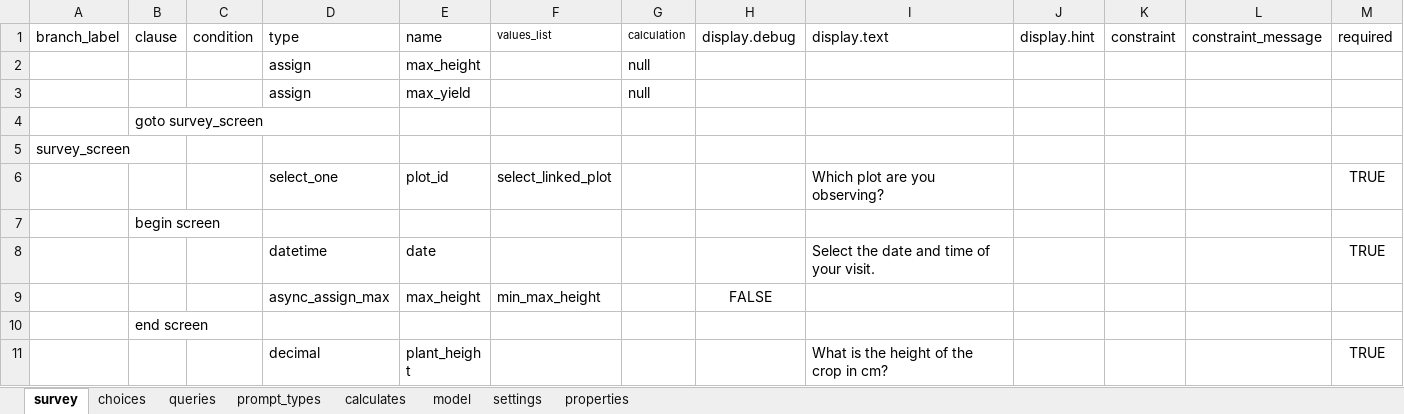
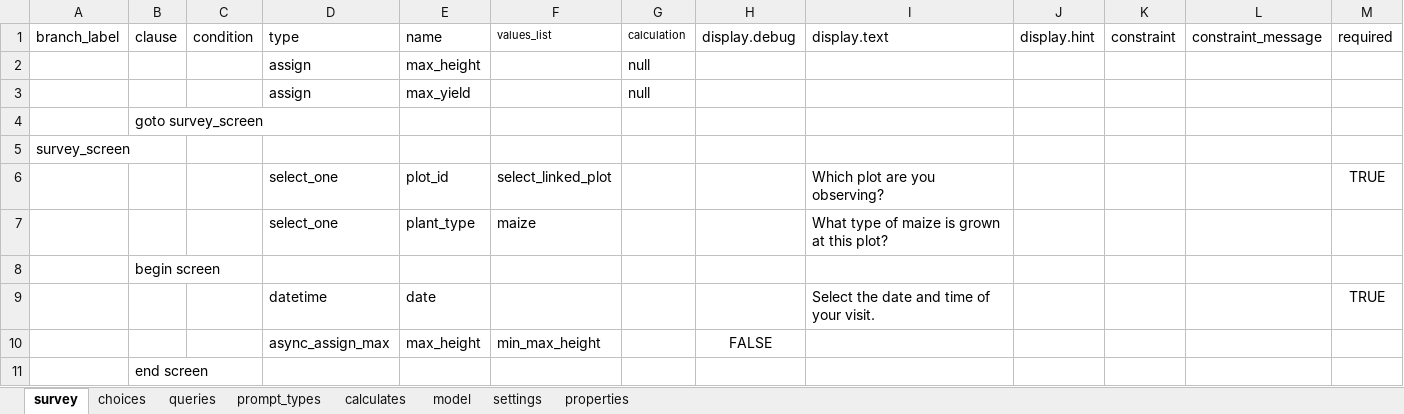
Before and after one commit to odk-x/app-designer, an Excel workbook: app/config/tables/visit/forms/visit/visit.xlsx, sheet survey, drawn as a sheet; only a part is shown; the shorter side is filled out with more unchanged rows; values as stored, in another font and other column widths than the file's, no borders; the diff names each change by its address in the sheet, - before the commit and + after, or states it on an @@ line.

Commit message:
Plot demo comparison feature addition and style fixes

```diff
--- a/app/config/tables/visit/forms/visit/visit.xlsx (sheet survey)
+++ b/app/config/tables/visit/forms/visit/visit.xlsx (sheet survey)
+row 7:  |  |  | select_one | plant_type | maize |  |  | What type of maize is grown at this plot?
```
Also changed, not shown: sheet choices, sheet properties, 21 other files.
